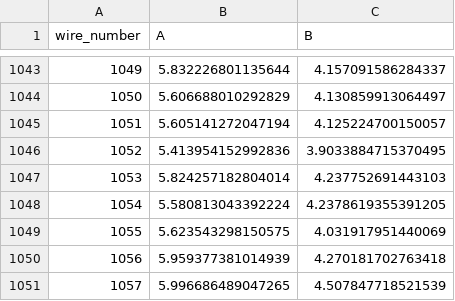
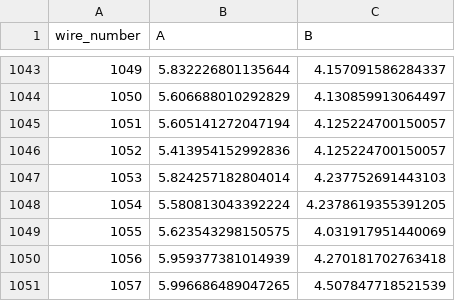
Before and after one commit to etymology/dune-monorepo, a CSV file: tension/data/tension_summaries/tension_summary_APA-US-012_U.csv, drawn as a sheet; only a part is shown, gaps mark what is left out.

```diff
--- a/tension/data/tension_summaries/tension_summary_APA-US-012_U.csv
+++ b/tension/data/tension_summaries/tension_summary_APA-US-012_U.csv
@@ -1045,3 +1045,3 @@ wire_number,A,B
 1051,5.605141272047194,4.125224700150057
-1052,5.413954152992836,3.9033884715370495
+1052,5.413954152992836,4.125224700150057
 1053,5.824257182804014,4.237752691443103
```
Also changed, not shown: tension/data/tension_summaries/tension_summary_APA-US-013_V.csv, 15 other files.
